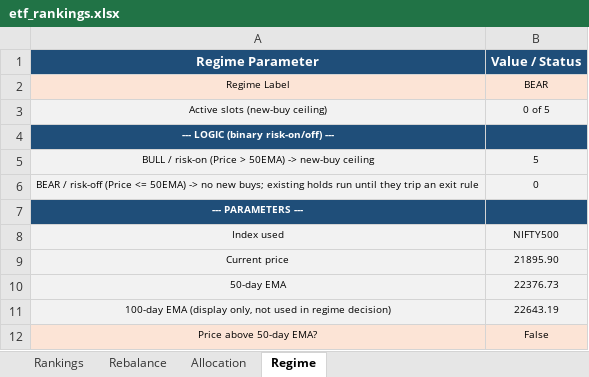
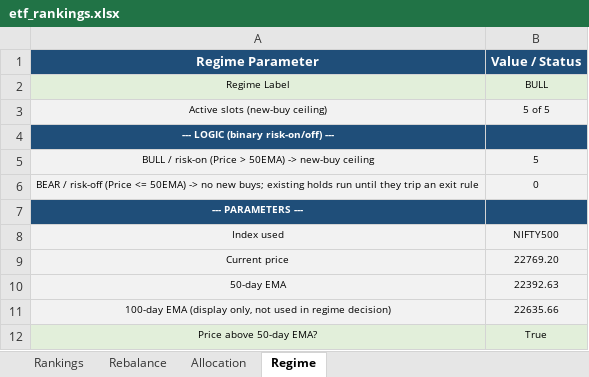
Before and after one commit to ameetst/code, an Excel workbook: momentum/ETFs/etf_rankings.xlsx, sheet Regime, drawn as a sheet; values as stored, in another font and other column widths than the file's, no borders; the diff names each change by its address in the sheet, - before the commit and + after, or states it on an @@ line.

```diff
--- a/momentum/ETFs/etf_rankings.xlsx (sheet Regime)
+++ b/momentum/ETFs/etf_rankings.xlsx (sheet Regime)
-A2:B2 fill: #FCE4D6
+A2:B2 fill: #E2EFDA
-B2 (Value / Status): BEAR
+B2 (Value / Status): BULL
-B3 (Value / Status): 0 of 5
+B3 (Value / Status): 5 of 5
-B9 (Value / Status): 21895.90
+B9 (Value / Status): 22769.20
-B10 (Value / Status): 22376.73
+B10 (Value / Status): 22392.63
-B11 (Value / Status): 22643.19
+B11 (Value / Status): 22635.66
-A12:B12 fill: #FCE4D6
+A12:B12 fill: #E2EFDA
-B12 (Value / Status): False
+B12 (Value / Status): True
```
Also changed, not shown: sheet Rankings, sheet Rebalance, sheet Allocation, momentum/ETFs/ETF_updated.xlsx, momentum/Sharpe/NSEAll_rankings.xlsx, 11 other files.
